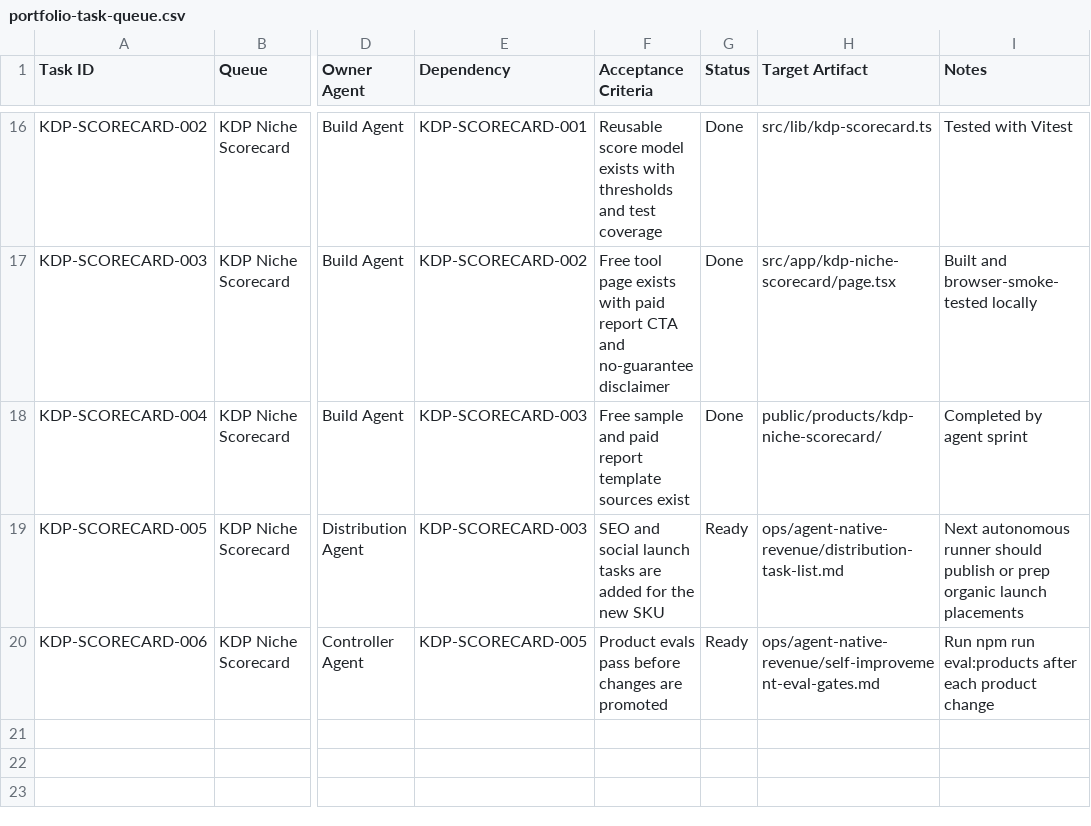
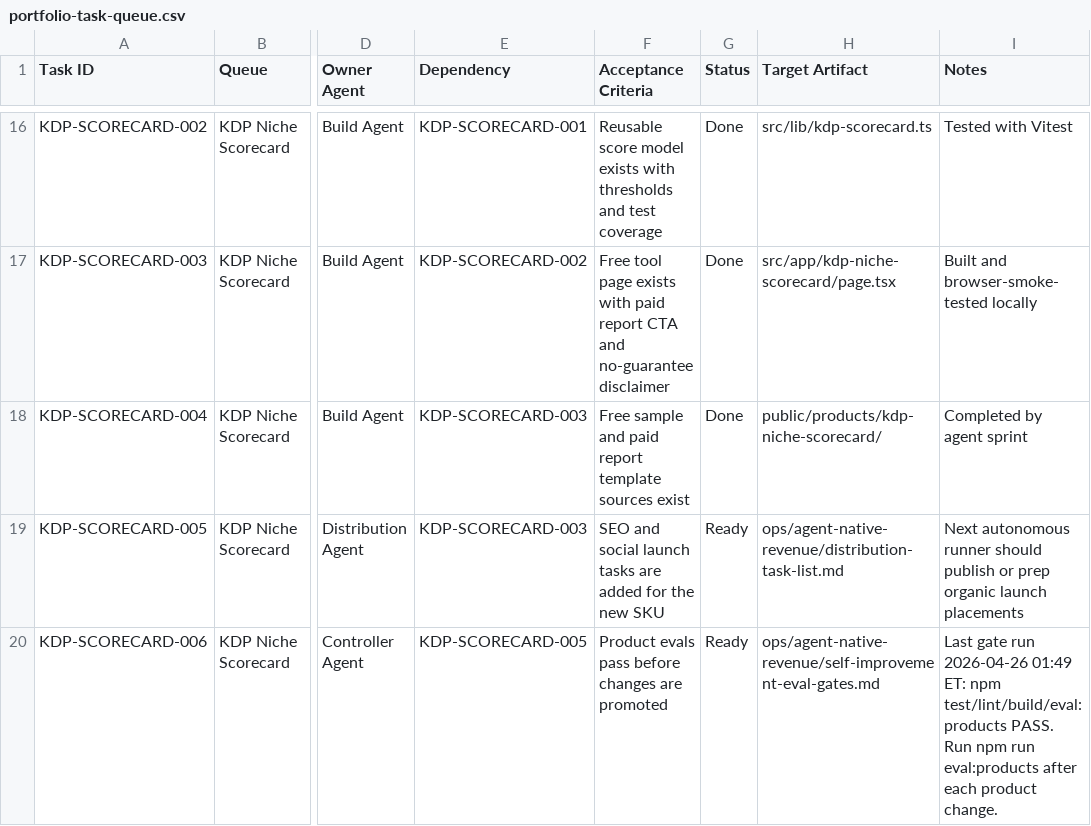
Before and after one commit to caseybattle/Battlelabs-live, a CSV file: ops/agent-native-revenue/portfolio-task-queue.csv, drawn as a sheet; only a part is shown, gaps mark what is left out; the diff names each change by its address in the sheet, - before the commit and + after, or states it on an @@ line.

Commit message:
ops: record scorecard gates + next action

```diff
--- a/ops/agent-native-revenue/portfolio-task-queue.csv
+++ b/ops/agent-native-revenue/portfolio-task-queue.csv
-I20 (Notes): Run npm run eval:products after each product change
+I20 (Notes): Last gate run 2026-04-26 01:49 ET: npm test/lint/build/eval:products PASS. Run npm run eval:products after each product change.
```
Also changed, not shown: ops/agent-native-revenue/battlelabs-agent-product-dashboard.csv, 1 other file.
